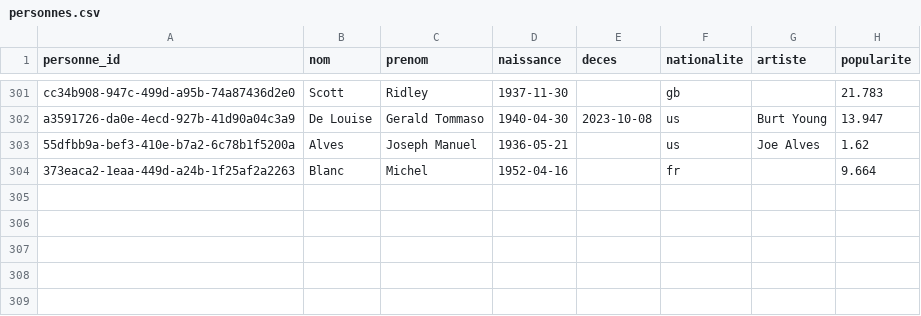
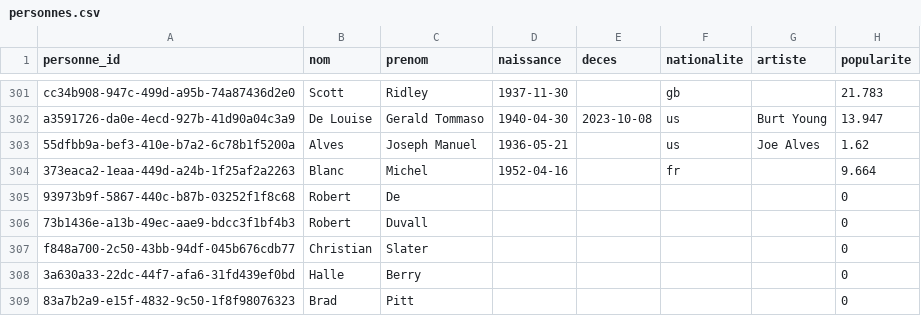
Before and after one commit to medina474/cinema-supabase, a CSV file: data/personnes.csv, drawn as a sheet; only a part is shown, gaps mark what is left out; the diff names each change by its address in the sheet, - before the commit and + after, or states it on an @@ line.

```diff
--- a/data/personnes.csv
+++ b/data/personnes.csv
+row 305: 93973b9f-5867-440c-b87b-03252f1f8c68 | Robert | De |  |  |  |  | 0
+row 306: 73b1436e-a13b-49ec-aae9-bdcc3f1bf4b3 | Robert | Duvall |  |  |  |  | 0
+row 307: f848a700-2c50-43bb-94df-045b676cdb77 | Christian | Slater |  |  |  |  | 0
+row 308: 3a630a33-22dc-44f7-afa6-31fd439ef0bd | Halle | Berry |  |  |  |  | 0
+row 309: 83a7b2a9-e15f-4832-9c50-1f8f98076323 | Brad | Pitt |  |  |  |  | 0
```
Also changed, not shown: data/equipes.csv, 1 other file.
